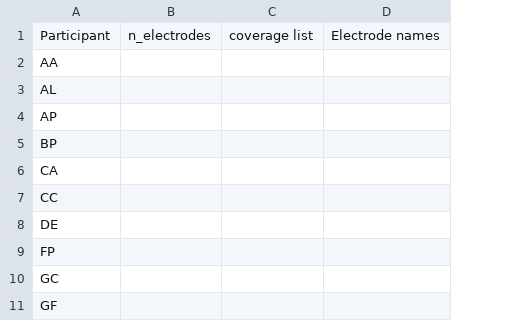
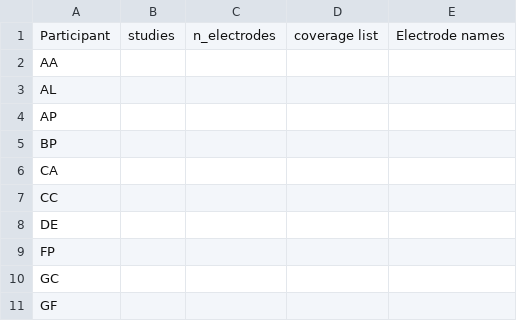
Before and after one commit to SachsLab/IntracranialNeurophysDL, a CSV file: data/kjm_ecog/participants.csv, drawn as a sheet; only a part is shown; the diff names each change by its address in the sheet, - before the commit and + after, or states it on an @@ line.

```diff
--- a/data/kjm_ecog/participants.csv
+++ b/data/kjm_ecog/participants.csv
+column B, row 1: studies
```
Also changed, not shown: data/kjm_ecog/studies.csv, 5 other files.
